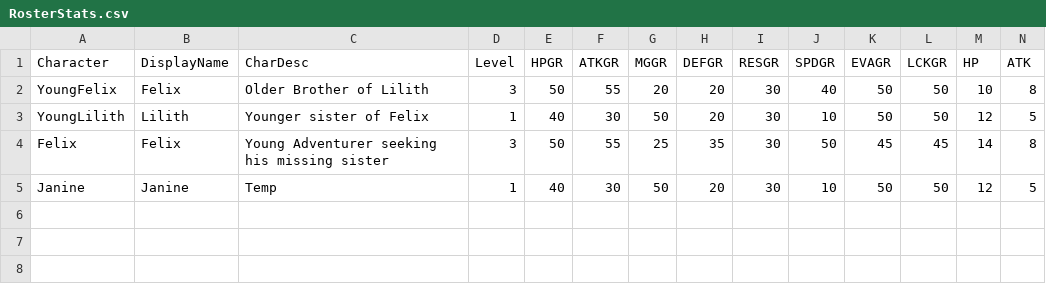
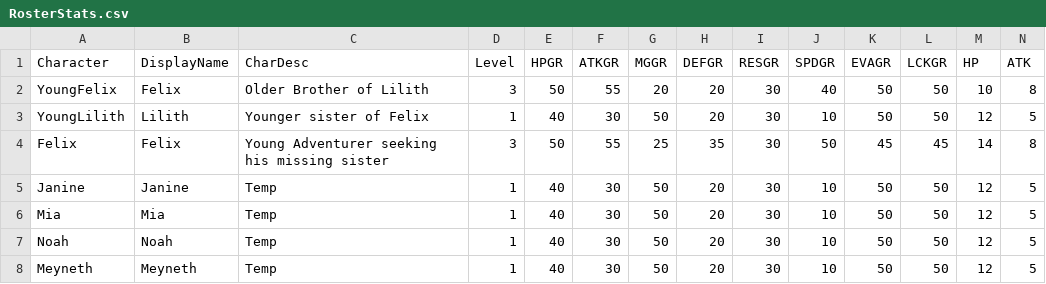
Before and after one commit to Matthew0314/Where-The-Moon-Meets-The-Sun, a CSV file: Assets/Scripts/PlayerUnits/RosterStats.csv, drawn as a sheet; only a part is shown; rows hold the shown columns only; the diff names each change by its address in the sheet, - before the commit and + after, or states it on an @@ line.

Commit message:
Allowed users to select which characters to take onto the battlefield

```diff
--- a/Assets/Scripts/PlayerUnits/RosterStats.csv
+++ b/Assets/Scripts/PlayerUnits/RosterStats.csv
+row 6: Mia | Mia | Temp | 1 | 40 | 30 | 50 | 20 | 30 | 10 | 50 | 50 | 12 | 5
+row 7: Noah | Noah | Temp | 1 | 40 | 30 | 50 | 20 | 30 | 10 | 50 | 50 | 12 | 5
+row 8: Meyneth | Meyneth | Temp | 1 | 40 | 30 | 50 | 20 | 30 | 10 | 50 | 50 | 12 | 5
```
Also changed, not shown: Assets/Scripts/Inventory/Faith/FaithList.csv, Assets/Scripts/Inventory/Faith/MagicList.csv, 12 other files.
